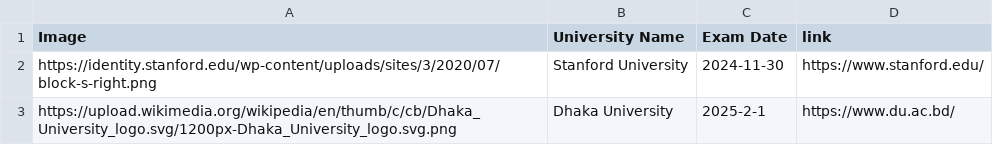
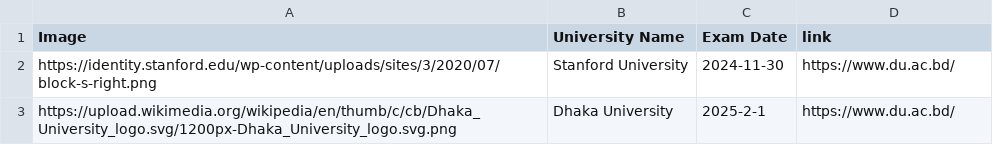
Before and after one commit to rahman-ziad/appdata, a CSV file: university exam date - Sheet1.csv, drawn as a sheet.

Commit message:
Update university exam date - Sheet1.csv

```diff
--- a/university exam date - Sheet1.csv
+++ b/university exam date - Sheet1.csv
@@ -1,3 +1,3 @@
 Image,University Name,Exam Date,link,
-https://identity.stanford.edu/wp-content/uploads/sites/3/2020/07/block-s-right.png,Stanford University,2024-11-30,https://www.stanford.edu/,
+https://identity.stanford.edu/wp-content/uploads/sites/3/2020/07/block-s-right.png,Stanford University,2024-11-30,https://www.du.ac.bd/,
 https://upload.wikimedia.org/wikipedia/en/thumb/c/cb/Dhaka_University_logo.svg/1200px-Dhaka_University_logo.svg.png,Dhaka University,2025-2-1,https://www.du.ac.bd/,
```
